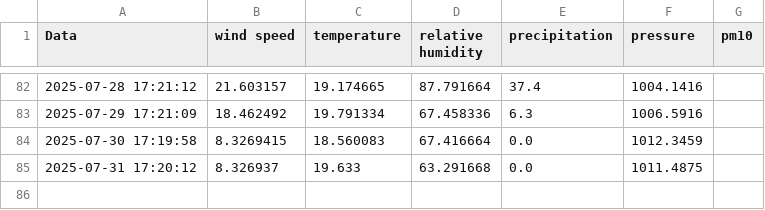
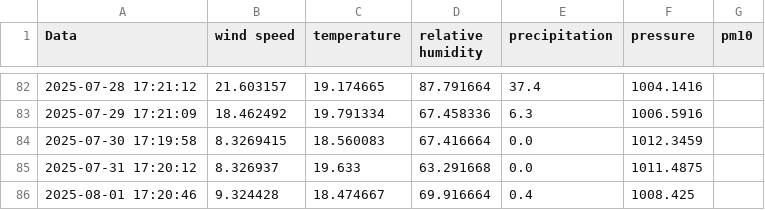
Before and after one commit to kszajner/GDAIR-test, a CSV file: current_data.csv, drawn as a sheet; only a part is shown, gaps mark what is left out.

```diff
--- a/current_data.csv
+++ b/current_data.csv
@@ -85 +85,2 @@ Data,wind speed,temperature,relative humidity,precipitation,pressure,pm10
 2025-07-31 17:20:12,8.326937,19.633,63.291668,0.0,1011.4875,
+2025-08-01 17:20:46,9.324428,18.474667,69.916664,0.4,1008.425,
```
Also changed, not shown: 1 other file.
